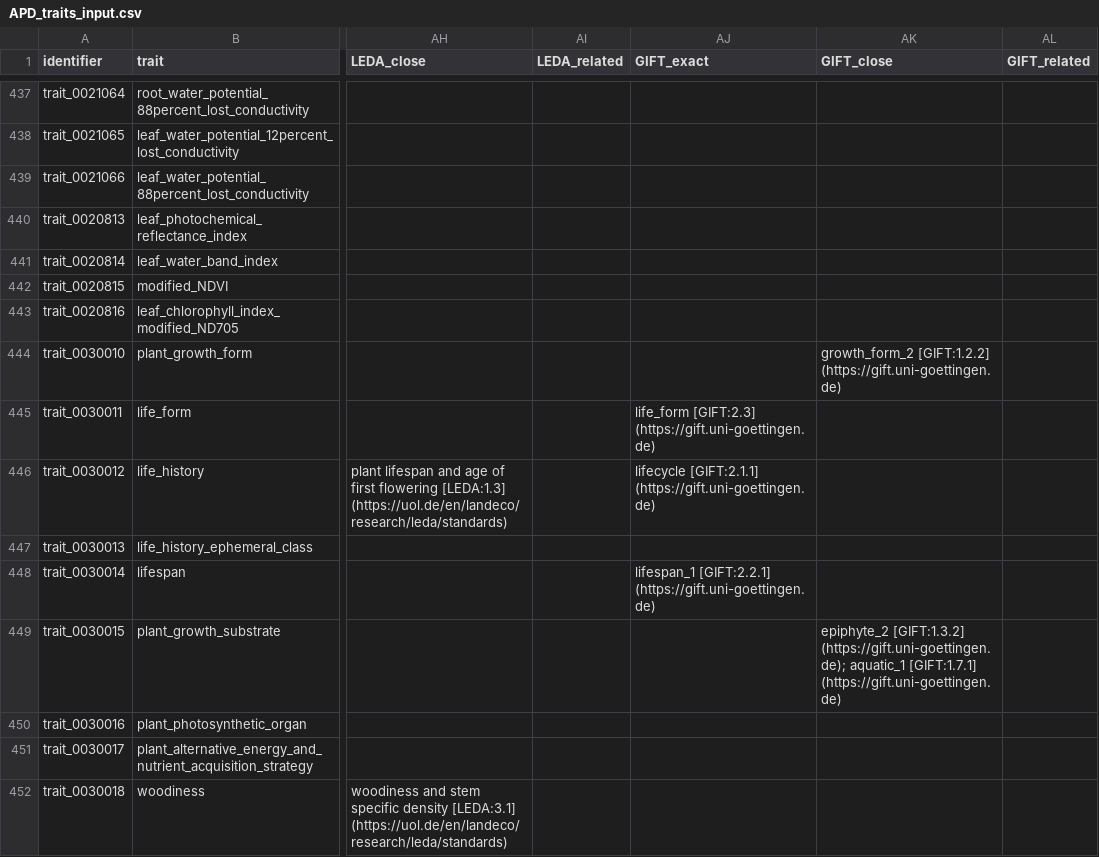
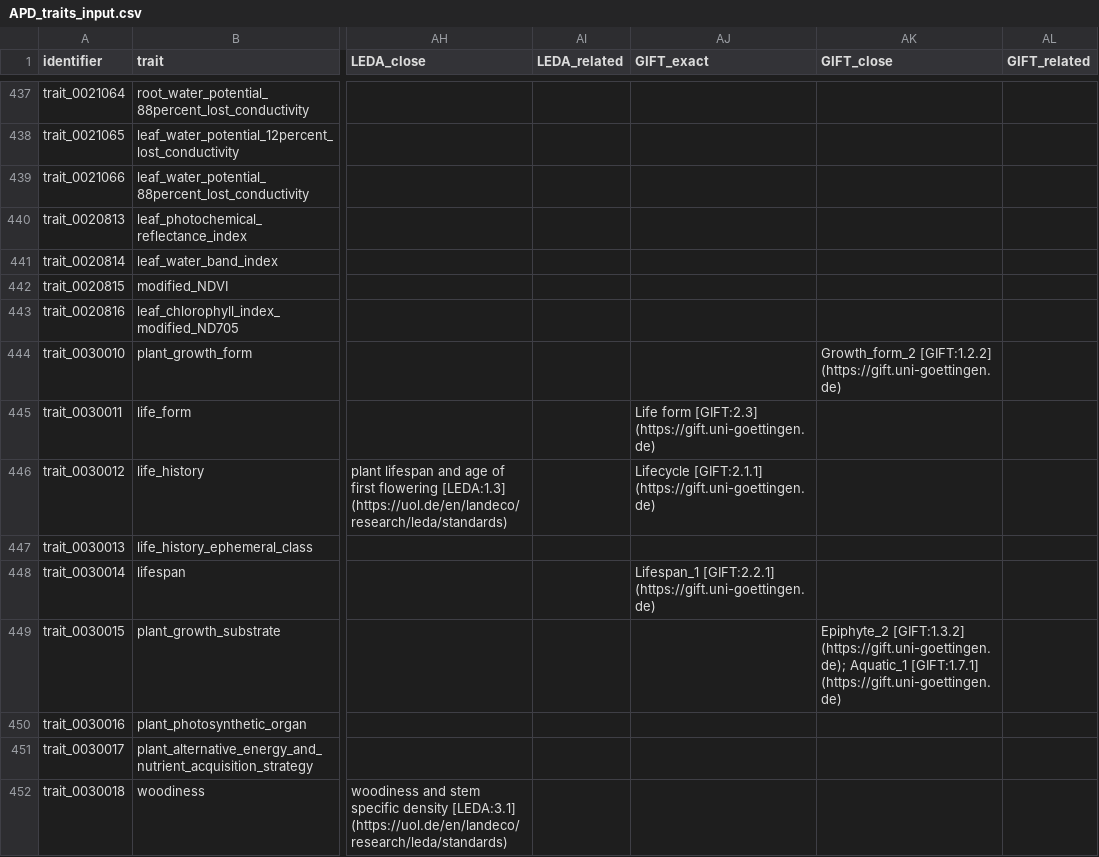
Before and after one commit to traitecoevo/APD, a CSV file: data/APD_traits_input.csv, drawn as a sheet; only a part is shown, gaps mark what is left out; the diff covers the shown part only; the diff names each change by its address in the sheet, - before the commit and + after, or states it on an @@ line.

Commit message:
Update APD_traits_input.csv
fixing syntax of GIFT traits per https://github.com/traitecoevo/APD/issues/28

```diff
--- a/data/APD_traits_input.csv
+++ b/data/APD_traits_input.csv
-AK444 (GIFT_close): growth_form_2 [GIFT:1.2.2] (https://gift.uni-goettingen.de)
+AK444 (GIFT_close): Growth_form_2 [GIFT:1.2.2] (https://gift.uni-goettingen.de)
-AJ445 (GIFT_exact): life_form [GIFT:2.3] (https://gift.uni-goettingen.de)
+AJ445 (GIFT_exact): Life form [GIFT:2.3] (https://gift.uni-goettingen.de)
-AJ446 (GIFT_exact): lifecycle [GIFT:2.1.1] (https://gift.uni-goettingen.de)
+AJ446 (GIFT_exact): Lifecycle [GIFT:2.1.1] (https://gift.uni-goettingen.de)
-AJ448 (GIFT_exact): lifespan_1 [GIFT:2.2.1] (https://gift.uni-goettingen.de)
+AJ448 (GIFT_exact): Lifespan_1 [GIFT:2.2.1] (https://gift.uni-goettingen.de)
-AK449 (GIFT_close): epiphyte_2 [GIFT:1.3.2] (https://gift.uni-goettingen.de); aquatic_1 [GIFT:1.7.1] (https://gift.uni-goettingen.de)
+AK449 (GIFT_close): Epiphyte_2 [GIFT:1.3.2] (https://gift.uni-goettingen.de); Aquatic_1 [GIFT:1.7.1] (https://gift.uni-goettingen.de)
```
Also changed, not shown: 37 edited cells elsewhere in this file.
